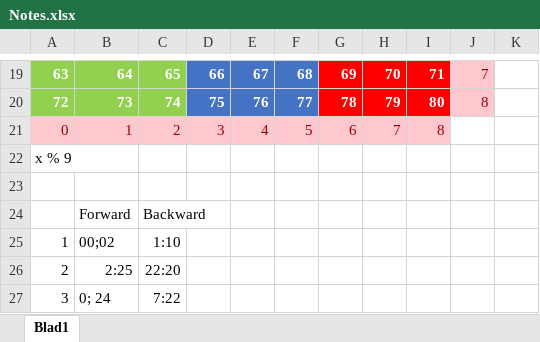
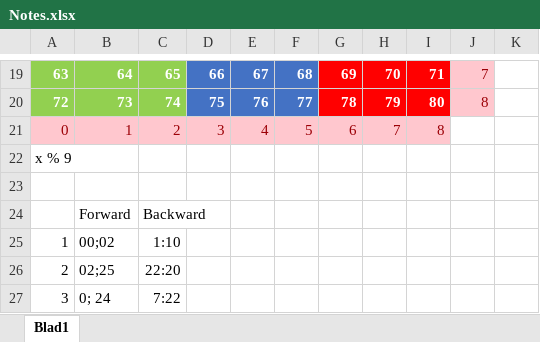
Before and after one commit to LauranEkeren/sudoku, an Excel workbook: Notes.xlsx, sheet Blad1, drawn as a sheet; only a part is shown, gaps mark what is left out; values as stored, in another font and other column widths than the file's, no borders; the diff names each change by its address in the sheet, - before the commit and + after, or states it on an @@ line.

```diff
--- a/Notes.xlsx (sheet Blad1)
+++ b/Notes.xlsx (sheet Blad1)
-B26: 2:25
+B26: 02;25
```
Also changed, not shown: 1 other file.
